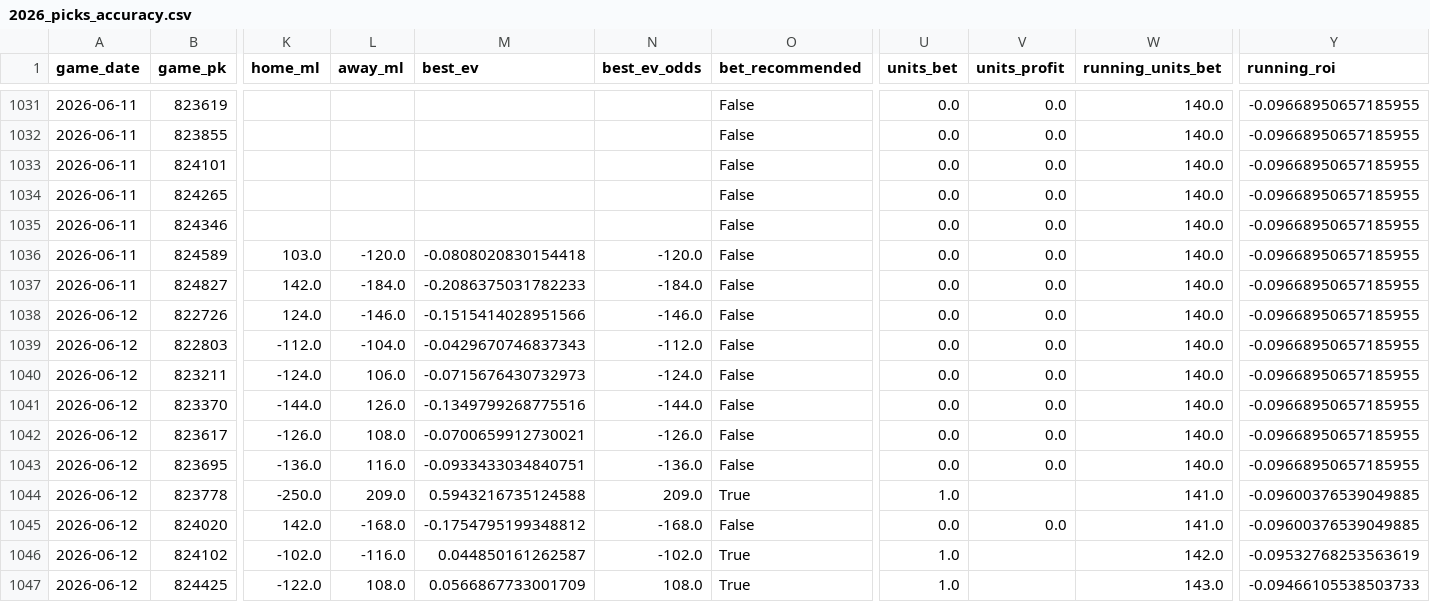
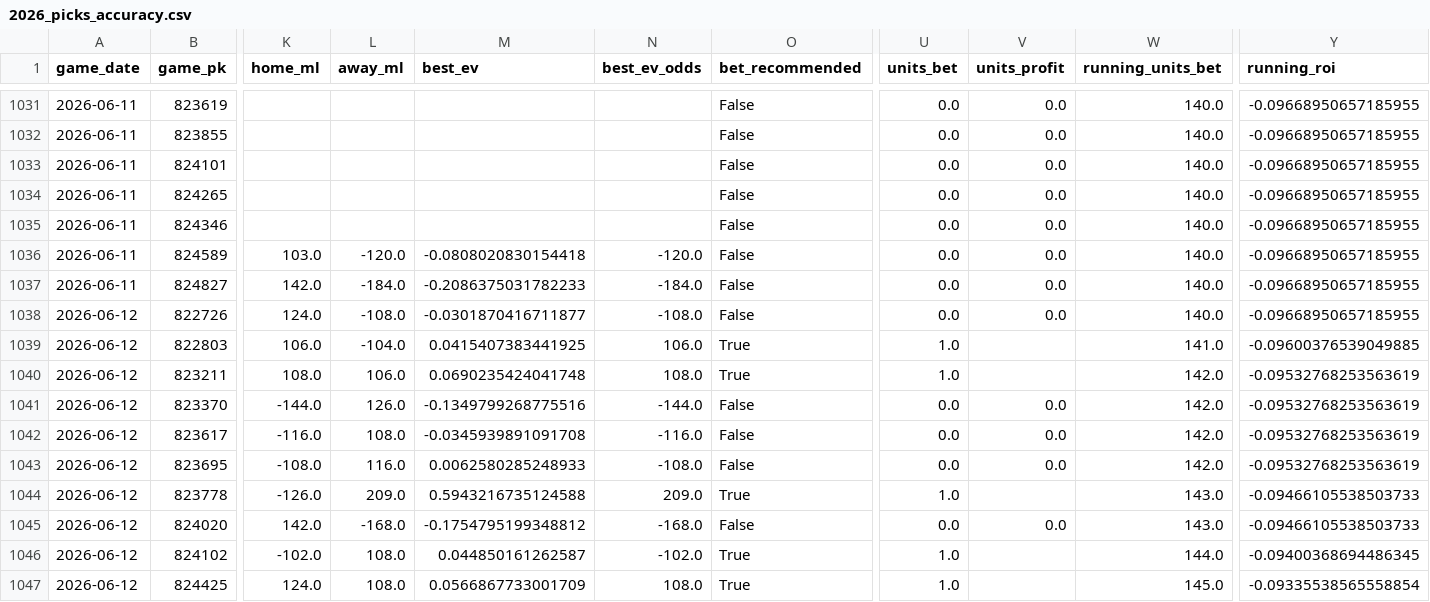
Before and after one commit to tyler-janak/TheBullpenBet, a CSV file: 2026_picks_accuracy.csv, drawn as a sheet; only a part is shown, gaps mark what is left out; the diff covers the shown part only; the diff names each change by its address in the sheet, - before the commit and + after, or states it on an @@ line.

```diff
--- a/2026_picks_accuracy.csv
+++ b/2026_picks_accuracy.csv
-L1038 (away_ml): -146.0
+L1038 (away_ml): -108.0
-M1038 (best_ev): -0.1515414028951566
+M1038 (best_ev): -0.0301870416711877
-N1038 (best_ev_odds): -146.0
+N1038 (best_ev_odds): -108.0
-K1039 (home_ml): -112.0
+K1039 (home_ml): 106.0
-M1039 (best_ev): -0.0429670746837343
+M1039 (best_ev): 0.0415407383441925
-N1039 (best_ev_odds): -112.0
+N1039 (best_ev_odds): 106.0
-O1039:O1040 (bet_recommended): False
+O1039:O1040 (bet_recommended): True
-U1039:U1040 (units_bet): 0.0
+U1039:U1040 (units_bet): 1.0
-V1039:V1040 (units_profit): 0.0
+V1039:V1040 (units_profit): (empty)
-W1039 (running_units_bet): 140.0
+W1039 (running_units_bet): 141.0
-Y1039 (running_roi): -0.09668950657185955
+Y1039 (running_roi): -0.09600376539049885
-K1040 (home_ml): -124.0
+K1040 (home_ml): 108.0
-M1040 (best_ev): -0.0715676430732973
+M1040 (best_ev): 0.0690235424041748
-N1040 (best_ev_odds): -124.0
+N1040 (best_ev_odds): 108.0
-W1040:W1043 (running_units_bet): 140.0
+W1040:W1043 (running_units_bet): 142.0
-Y1040:Y1043 (running_roi): -0.09668950657185955
+Y1040:Y1043 (running_roi): -0.09532768253563619
-K1042 (home_ml): -126.0
+K1042 (home_ml): -116.0
-M1042 (best_ev): -0.0700659912730021
+M1042 (best_ev): -0.0345939891091708
-N1042 (best_ev_odds): -126.0
+N1042 (best_ev_odds): -116.0
-K1043 (home_ml): -136.0
+K1043 (home_ml): -108.0
-M1043 (best_ev): -0.0933433034840751
+M1043 (best_ev): 0.0062580285248933
-N1043 (best_ev_odds): -136.0
+N1043 (best_ev_odds): -108.0
-K1044 (home_ml): -250.0
+K1044 (home_ml): -126.0
-W1044:W1045 (running_units_bet): 141.0
+W1044:W1045 (running_units_bet): 143.0
-Y1044:Y1045 (running_roi): -0.09600376539049885
+Y1044:Y1045 (running_roi): -0.09466105538503733
-L1046 (away_ml): -116.0
+L1046 (away_ml): 108.0
-W1046 (running_units_bet): 142.0
+W1046 (running_units_bet): 144.0
-Y1046 (running_roi): -0.09532768253563619
+Y1046 (running_roi): -0.09400368694486345
-K1047 (home_ml): -122.0
+K1047 (home_ml): 124.0
-W1047 (running_units_bet): 143.0
+W1047 (running_units_bet): 145.0
-Y1047 (running_roi): -0.09466105538503733
+Y1047 (running_roi): -0.09335538565558854
```
Also changed, not shown: 23 edited cells elsewhere in this file, outputs/hitterspitchers_today.csv, outputs/today_bets_to_make.csv, 3 other files.
